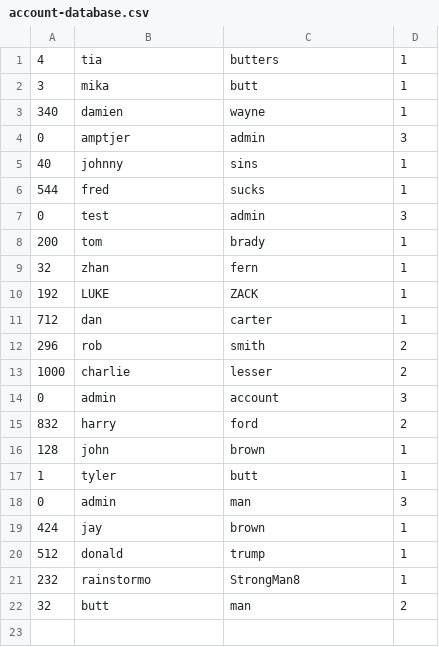
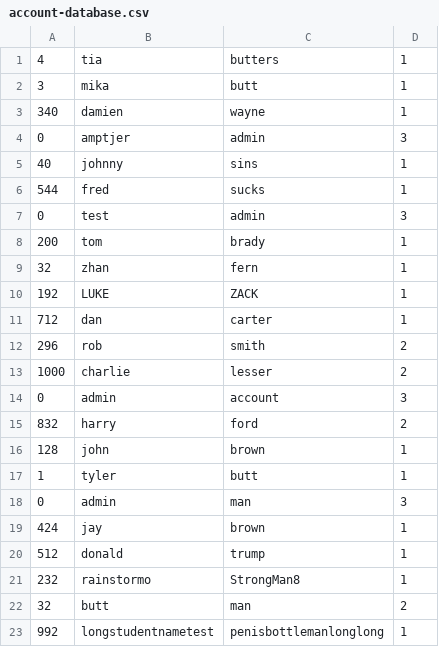
Before and after one commit to tylerbutters/103-SIM, a CSV file: student-information-system/account-database.csv, drawn as a sheet.

```diff
--- a/student-information-system/account-database.csv
+++ b/student-information-system/account-database.csv
@@ -22 +22,2 @@
 32,butt,man,2
+992,longstudentnametest,penisbottlemanlonglong,1
```
Also changed, not shown: student-information-system/student-database.csv, 1 other file.
